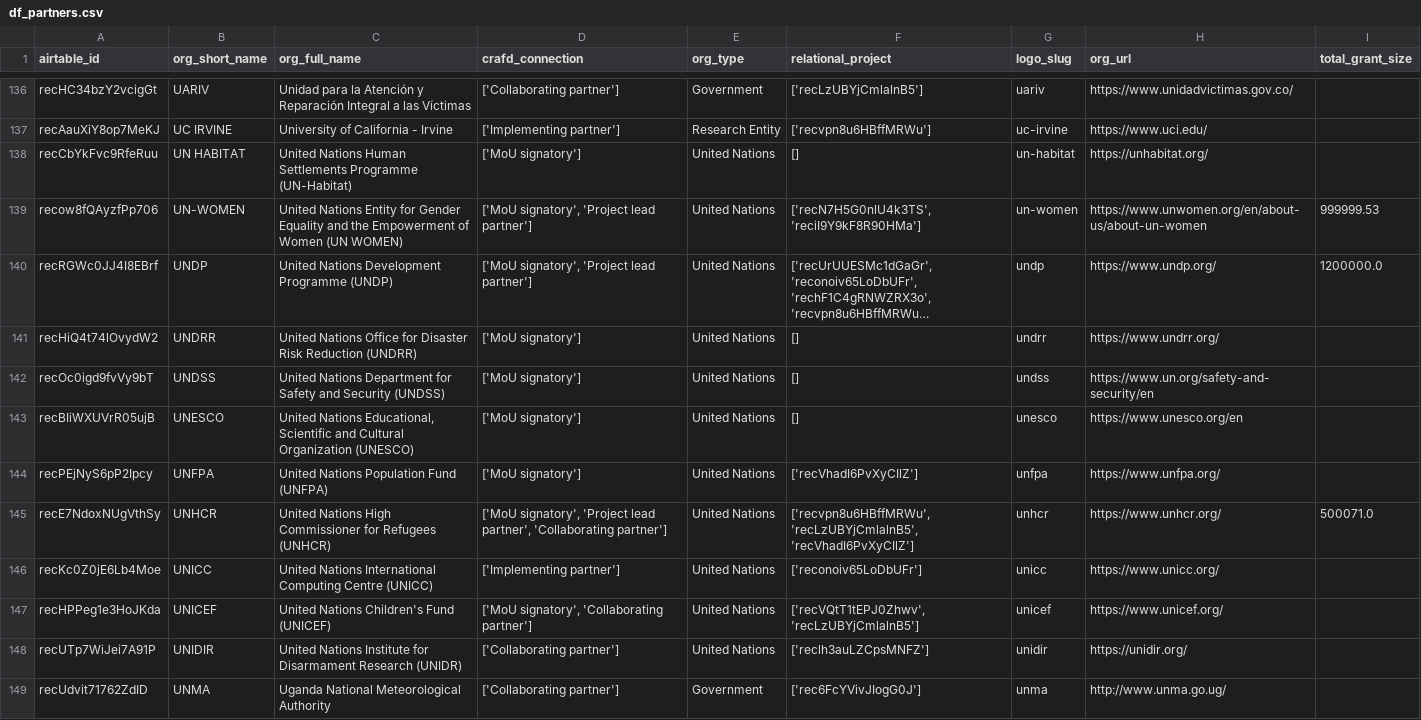
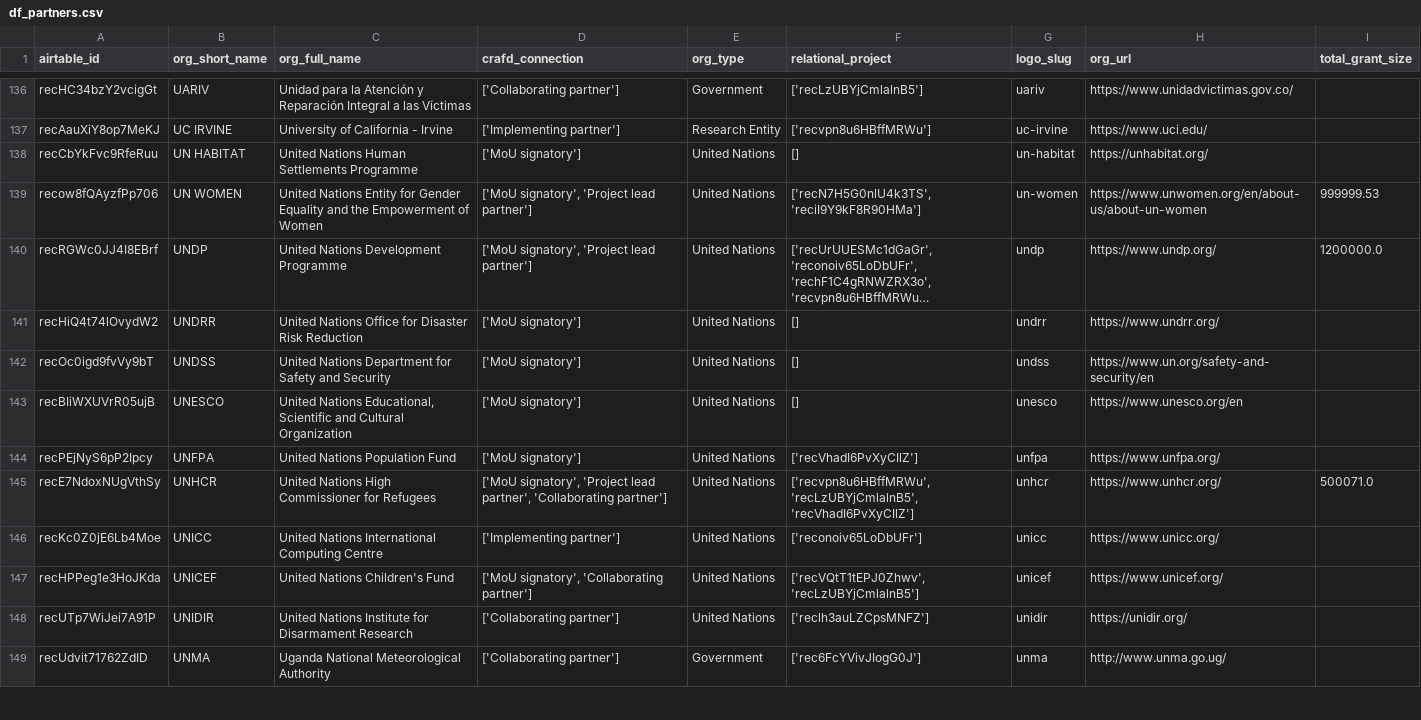
Before and after one commit to ComplexRiskAnalyticsFund/crafd-donor-portal, a CSV file: data/processed/df_partners.csv, drawn as a sheet; only a part is shown, gaps mark what is left out; long unchanged cells end in …; the diff covers the shown part only; the diff names each change by its address in the sheet, - before the commit and + after, or states it on an @@ line.

```diff
--- a/data/processed/df_partners.csv
+++ b/data/processed/df_partners.csv
-C138 (org_full_name): …Settlements Programme (UN-Habitat)
+C138 (org_full_name): …Settlements Programme
-B139 (org_short_name): UN-WOMEN
+B139 (org_short_name): UN WOMEN
-C139 (org_full_name): …of Women (UN WOMEN)
+C139 (org_full_name): …of Women
-C140 (org_full_name): United Nations Development Programme (UNDP)
+C140 (org_full_name): United Nations Development Programme
-C141 (org_full_name): …Risk Reduction (UNDRR)
+C141 (org_full_name): …Risk Reduction
-C142 (org_full_name): …and Security (UNDSS)
+C142 (org_full_name): …and Security
-C143 (org_full_name): …Cultural Organization (UNESCO)
+C143 (org_full_name): …Cultural Organization
-C144 (org_full_name): United Nations Population Fund (UNFPA)
+C144 (org_full_name): United Nations Population Fund
-C145 (org_full_name): …for Refugees (UNHCR)
+C145 (org_full_name): …for Refugees
-C146 (org_full_name): …Computing Centre (UNICC)
+C146 (org_full_name): …Computing Centre
-C147 (org_full_name): United Nations Children's Fund (UNICEF)
+C147 (org_full_name): United Nations Children's Fund
-C148 (org_full_name): …Disarmament Research (UNIDR)
+C148 (org_full_name): …Disarmament Research
```
Also changed, not shown: 40 edited cells elsewhere in this file, 2 other files.
